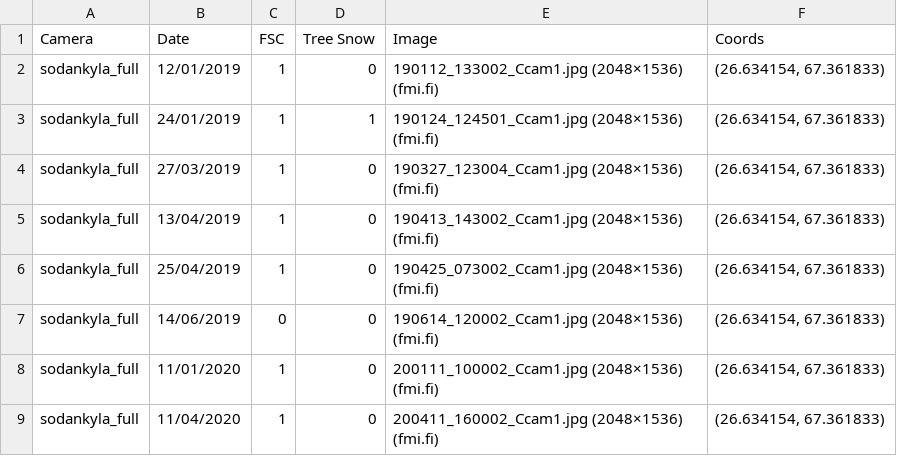
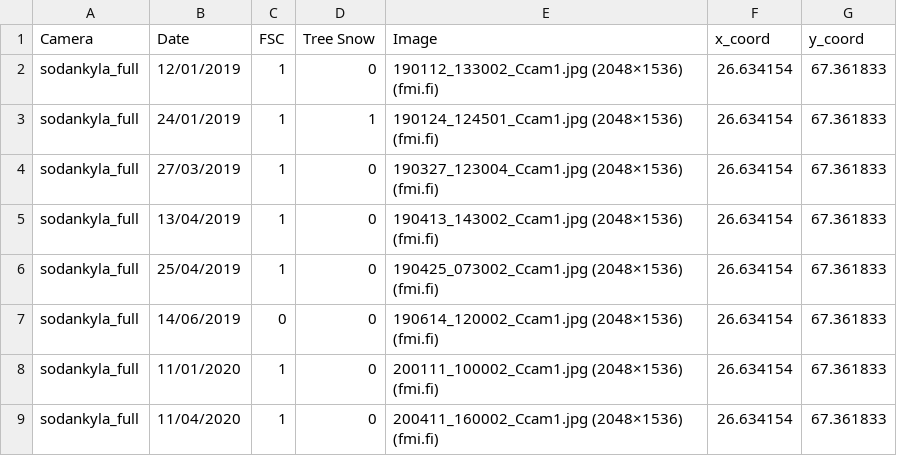
Before and after one commit to thomaslaraia/Snowstradamus, a CSV file: snow_cam_details.csv, drawn as a sheet; only a part is shown; removed rows and columns are numbered as before the commit, all else as after; the diff names each change by its address in the sheet, - before the commit and + after, or states it on an @@ line.

Commit message:
whoops fixed csv

```diff
--- a/snow_cam_details.csv
+++ b/snow_cam_details.csv
-column F (Coords), rows 2-9: all (26.634154, 67.361833)
+column F (x_coord), rows 2-9: all 26.634154
+column G (y_coord), rows 2-9: all 67.361833
```
